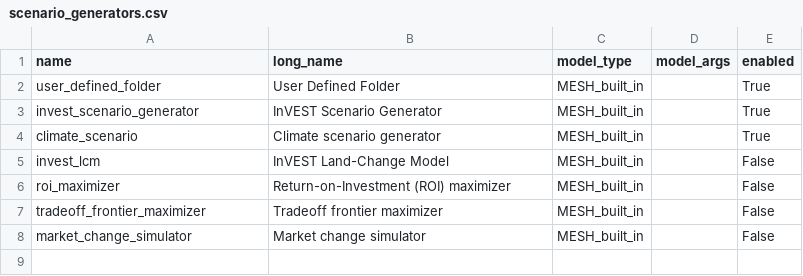
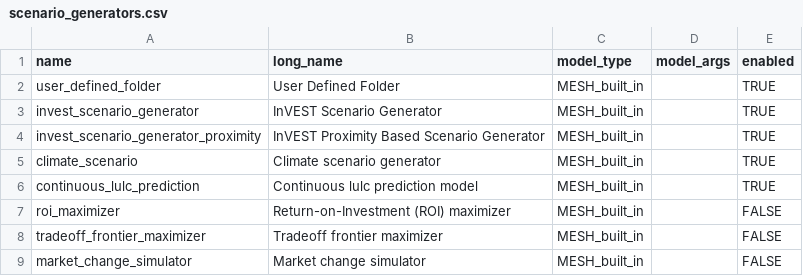
Before and after one commit to natcap/mesh, a CSV file: settings/scenario_generators.csv, drawn as a sheet.

```diff
--- a/settings/scenario_generators.csv
+++ b/settings/scenario_generators.csv
@@ -1,8 +1,9 @@
 name,long_name,model_type,model_args,enabled
-user_defined_folder,User Defined Folder,MESH_built_in,,True
-invest_scenario_generator,InVEST Scenario Generator,MESH_built_in,,True
-climate_scenario,Climate scenario generator,MESH_built_in,,True
-invest_lcm,InVEST Land-Change Model,MESH_built_in,,False
-roi_maximizer,Return-on-Investment (ROI) maximizer,MESH_built_in,,False
-tradeoff_frontier_maximizer,Tradeoff frontier maximizer,MESH_built_in,,False
-market_change_simulator,Market change simulator,MESH_built_in,,False
+user_defined_folder,User Defined Folder,MESH_built_in,,TRUE
+invest_scenario_generator,InVEST Scenario Generator,MESH_built_in,,TRUE
+invest_scenario_generator_proximity,InVEST Proximity Based Scenario Generator,MESH_built_in,,TRUE
+climate_scenario,Climate scenario generator,MESH_built_in,,TRUE
+continuous_lulc_prediction,Continuous lulc prediction model,MESH_built_in,,TRUE
+roi_maximizer,Return-on-Investment (ROI) maximizer,MESH_built_in,,FALSE
+tradeoff_frontier_maximizer,Tradeoff frontier maximizer,MESH_built_in,,FALSE
+market_change_simulator,Market change simulator,MESH_built_in,,FALSE
```
Also changed, not shown: 1 other file.
